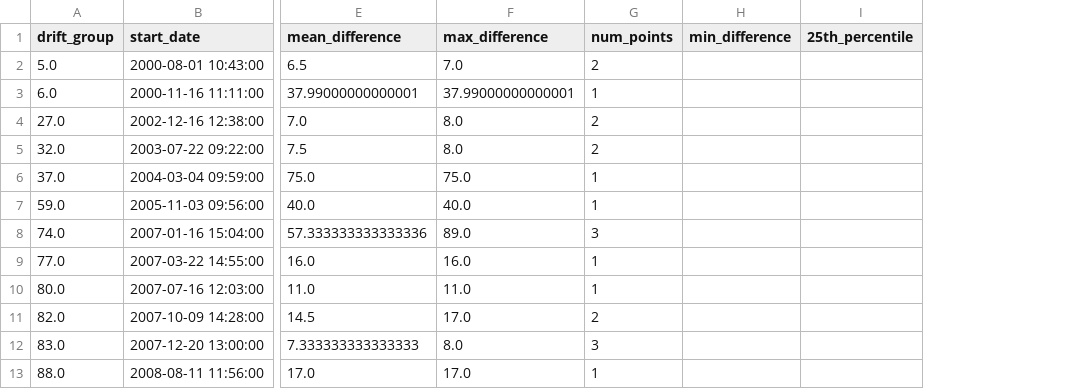
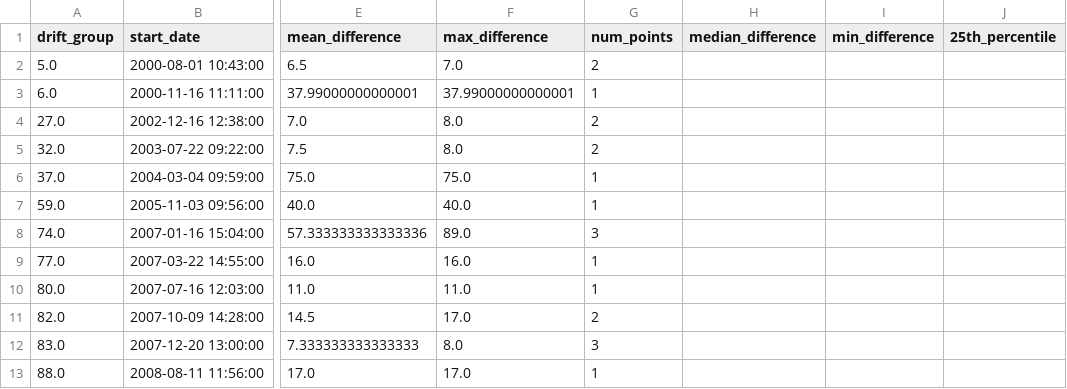
Before and after one commit to emmamoerkpedersen/MasterThesis_HandIn, a CSV file: Emma/Data Errors/drift_stats_21006846.csv, drawn as a sheet; only a part is shown, gaps mark what is left out; the diff names each change by its address in the sheet, - before the commit and + after, or states it on an @@ line.

```diff
--- a/Emma/Data Errors/drift_stats_21006846.csv
+++ b/Emma/Data Errors/drift_stats_21006846.csv
+column H (median_difference), empty
```
Also changed, not shown: Emma/Data Errors/drift_stats_21006845.csv, Emma/Data Errors/drift_stats_21006847.csv, 14 other files.
